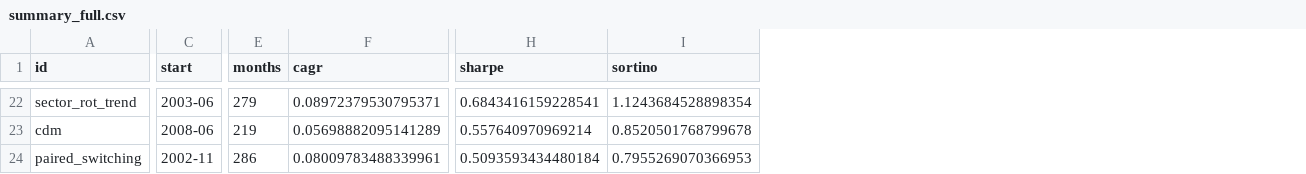
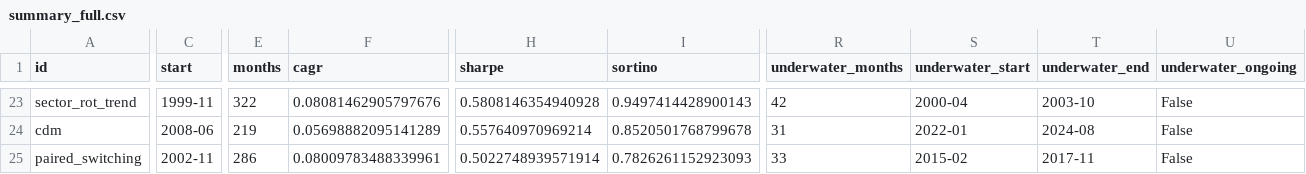
Before and after one commit to Investirblog/etf-lab, a CSV file: results/summary_full.csv, drawn as a sheet; only a part is shown, gaps mark what is left out; addresses are those after the commit; the diff covers the shown part only; the diff names each change by its address in the sheet, - before the commit and + after, or states it on an @@ line.

```diff
--- a/results/summary_full.csv
+++ b/results/summary_full.csv
+column R (underwater_months), rows 23-25: 42 | 31 | 33
+column S (underwater_start), rows 23-25: 2000-04 | 2022-01 | 2015-02
+column T (underwater_end), rows 23-25: 2003-10 | 2024-08 | 2017-11
+column U (underwater_ongoing), rows 23-25: all False
-C23 (start): 2003-06
+C23 (start): 1999-11
-E23 (months): 279
+E23 (months): 322
-F23 (cagr): 0.08972379530795371
+F23 (cagr): 0.08081462905797676
-H23 (sharpe): 0.6843416159228541
+H23 (sharpe): 0.5808146354940928
-I23 (sortino): 1.1243684528898354
+I23 (sortino): 0.9497414428900143
-H25 (sharpe): 0.5093593434480184
+H25 (sharpe): 0.5022748939571914
-I25 (sortino): 0.7955269070366953
+I25 (sortino): 0.7826261152923093
```
Also changed, not shown: 1 added row and 55 edited cells elsewhere in this file, results/summary_common.csv, 19 other files.
